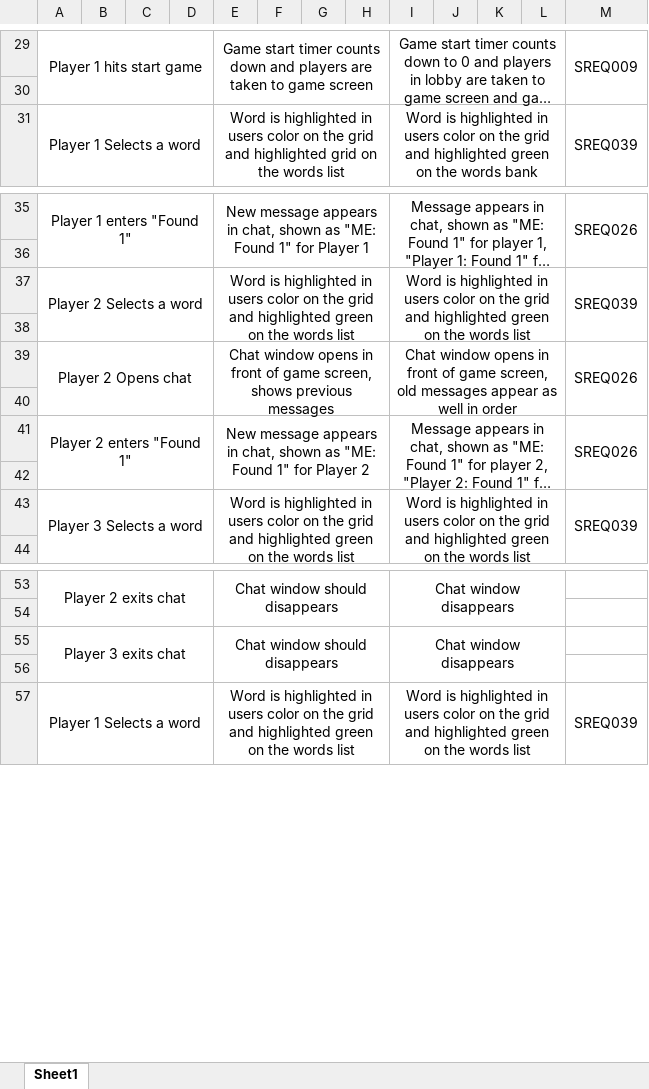
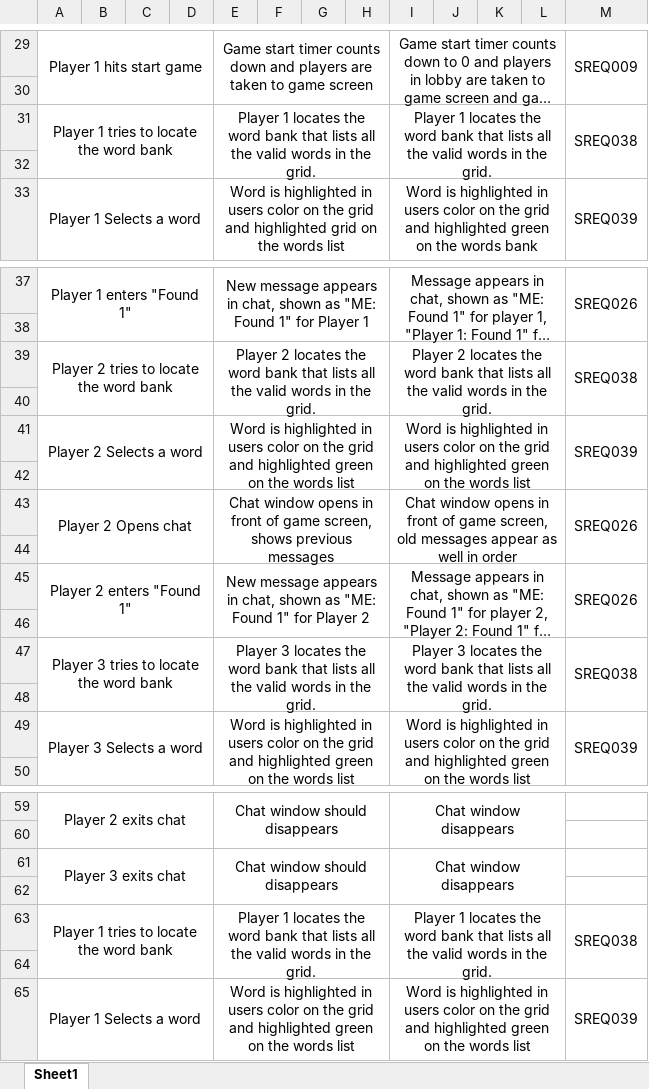
Before and after one commit to utastudents/cse3310_sp24_group_12, an Excel workbook: docs/Manual Test - 3 Player Game + Chat.xlsx, sheet Sheet1, drawn as a sheet; only a part is shown, gaps mark what is left out; long unchanged cells end in …; values as stored, in another font and other column widths than the file's, no borders; removed rows and columns are numbered as before the commit, all else as after; the diff names each change by its address in the sheet, - before the commit and + after, or states it on an @@ line.

Commit message:
Added to the manual test

```diff
--- a/docs/Manual Test - 3 Player Game + Chat.xlsx (sheet Sheet1)
+++ b/docs/Manual Test - 3 Player Game + Chat.xlsx (sheet Sheet1)
+row 31: Player 1 tries to locate the word bank |  |  |  | Player 1 locates the word bank that lists all the valid words in the grid. |  |  |  | Player 1 locates the word bank that lists all the valid words in the grid. |  |  |  | SREQ038
+row 32: (empty)
+row 39: Player 2 tries to locate the word bank |  |  |  | Player 2 locates the word bank that lists all the valid words in the grid. |  |  |  | Player 2 locates the word bank that lists all the valid words in the grid. |  |  |  | SREQ038
+row 40: (empty)
-A41:D42 merged
+A45:D46 merged
-E41:H42 merged
+E45:H46 merged
-I41:L42 merged
+I45:L46 merged
-M41:M42 merged
+M45:M46 merged
+row 46: (empty)
+row 47: Player 3 tries to locate the word bank |  |  |  | Player 3 locates the word bank that lists all the valid words in the grid. |  |  |  | Player 3 locates the word bank that lists all the valid words in the grid. |  |  |  | SREQ038
-A55:D56 merged
+A61:D62 merged
-E55:H56 merged
+E61:H62 merged
-I55:L56 merged
+I61:L62 merged
+row 62: (empty)
+row 63: Player 1 tries to locate the word bank |  |  |  | Player 1 locates the word bank that lists all the valid words in the grid. |  |  |  | Player 1 locates the word bank that lists all the valid words in the grid. |  |  |  | SREQ038
```
